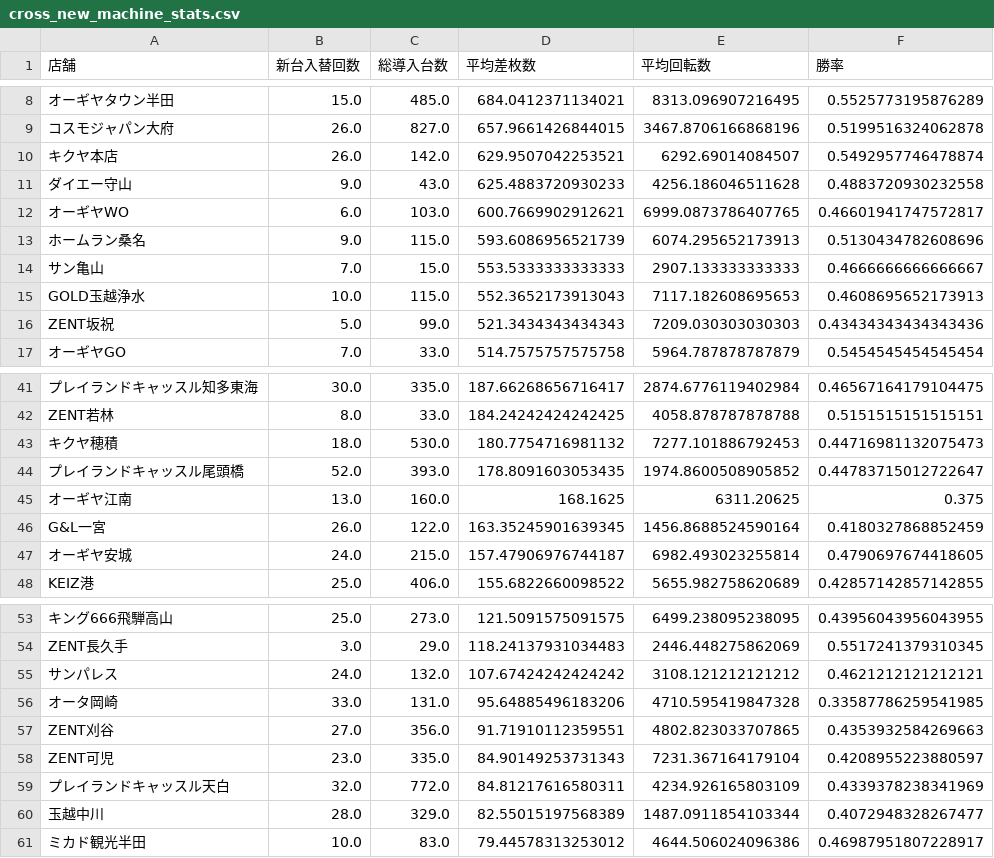
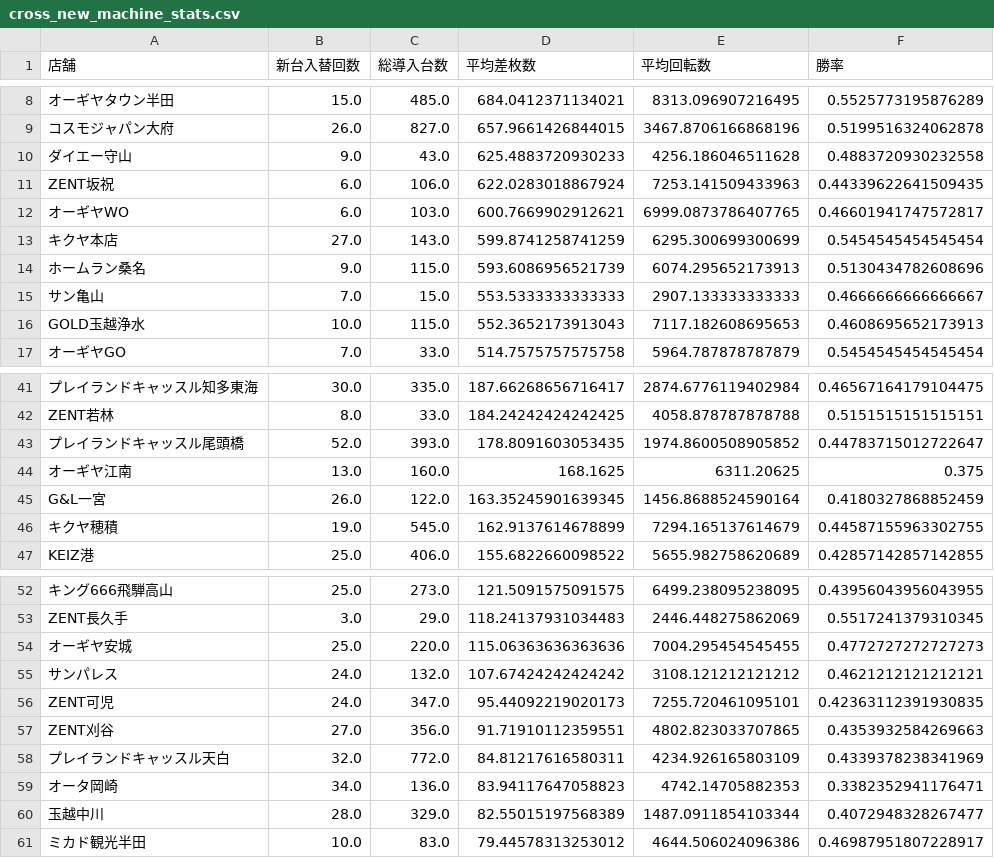
Before and after one commit to sak120308250908-ai/Slot-Data-Analyze-Pro, a CSV file: cross_new_machine_stats.csv, drawn as a sheet; only a part is shown, gaps mark what is left out; removed rows and columns are numbered as before the commit, all else as after; the diff covers the shown part only; the diff names each change by its address in the sheet, - before the commit and + after, or states it on an @@ line.

Commit message:
Auto update cross stats 2026-04-11

```diff
--- a/cross_new_machine_stats.csv
+++ b/cross_new_machine_stats.csv
-row 10: キクヤ本店 | 26.0 | 142.0 | 629.9507042253521 | 6292.69014084507 | 0.5492957746478874
+row 11: ZENT坂祝 | 6.0 | 106.0 | 622.0283018867924 | 7253.141509433963 | 0.44339622641509435
+row 13: キクヤ本店 | 27.0 | 143.0 | 599.8741258741259 | 6295.300699300699 | 0.5454545454545454
-row 16: ZENT坂祝 | 5.0 | 99.0 | 521.3434343434343 | 7209.030303030303 | 0.43434343434343436
-row 43: キクヤ穂積 | 18.0 | 530.0 | 180.7754716981132 | 7277.101886792453 | 0.44716981132075473
-row 47: オーギヤ安城 | 24.0 | 215.0 | 157.47906976744187 | 6982.493023255814 | 0.4790697674418605
+row 46: キクヤ穂積 | 19.0 | 545.0 | 162.9137614678899 | 7294.165137614679 | 0.44587155963302755
+row 54: オーギヤ安城 | 25.0 | 220.0 | 115.06363636363636 | 7004.295454545455 | 0.4772727272727273
-row 56: オータ岡崎 | 33.0 | 131.0 | 95.64885496183206 | 4710.595419847328 | 0.33587786259541985
+row 56: ZENT可児 | 24.0 | 347.0 | 95.44092219020173 | 7255.720461095101 | 0.42363112391930835
-row 58: ZENT可児 | 23.0 | 335.0 | 84.90149253731343 | 7231.367164179104 | 0.4208955223880597
+row 59: オータ岡崎 | 34.0 | 136.0 | 83.94117647058823 | 4742.14705882353 | 0.3382352941176471
```
Also changed, not shown: 4 added rows, 4 removed rows and 5 edited cells elsewhere in this file, 3 other files.
